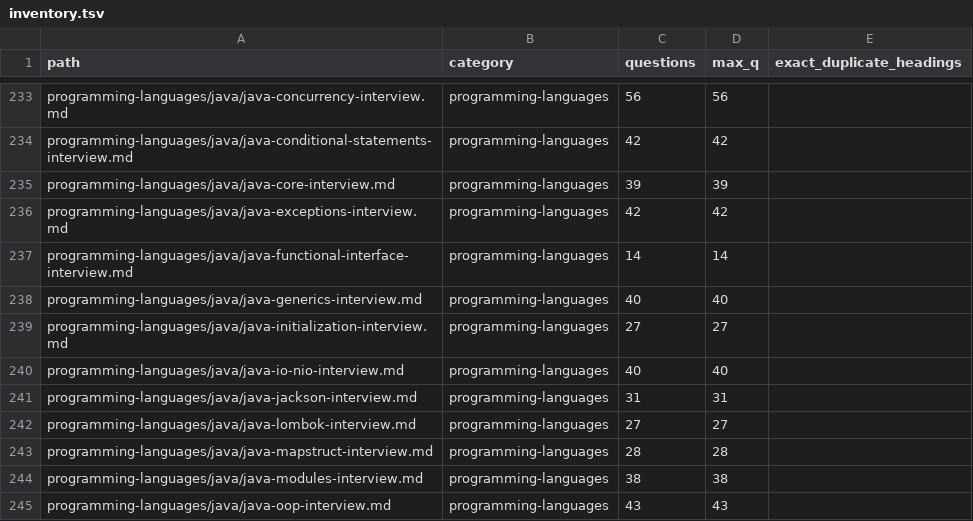
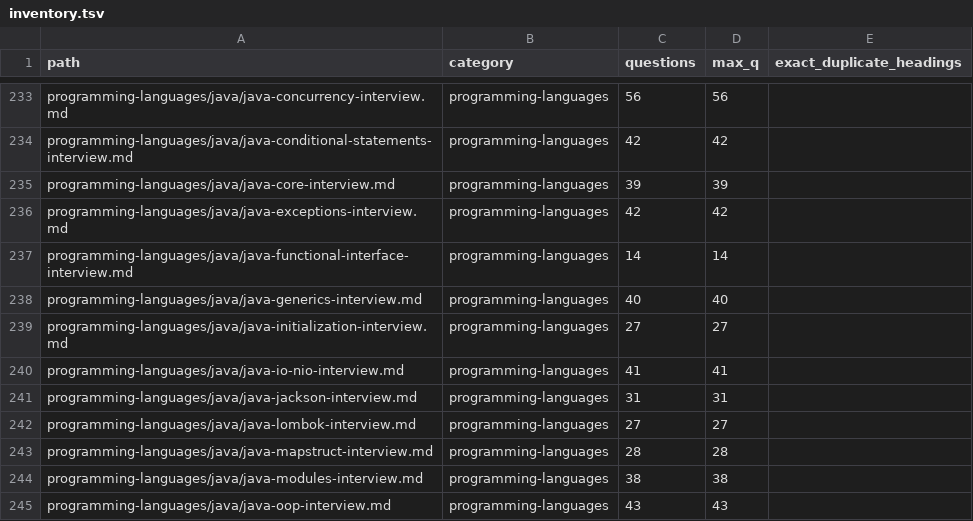
Before and after one commit to akeverus/cheat-sheet, a TSV file: docs/interview-coverage/inventory.tsv, drawn as a sheet; only a part is shown, gaps mark what is left out.

Commit message:
docs(interview): explain JDK 26 HttpClient HTTP/3

```diff
--- a/docs/interview-coverage/inventory.tsv
+++ b/docs/interview-coverage/inventory.tsv
@@ -239,3 +239,3 @@ programming-languages/java/java-generics-interview.md	programming-languages	40	4
 programming-languages/java/java-initialization-interview.md	programming-languages	27	27	
-programming-languages/java/java-io-nio-interview.md	programming-languages	40	40	
+programming-languages/java/java-io-nio-interview.md	programming-languages	41	41	
 programming-languages/java/java-jackson-interview.md	programming-languages	31	31	
```
Also changed, not shown: 4 other files.
